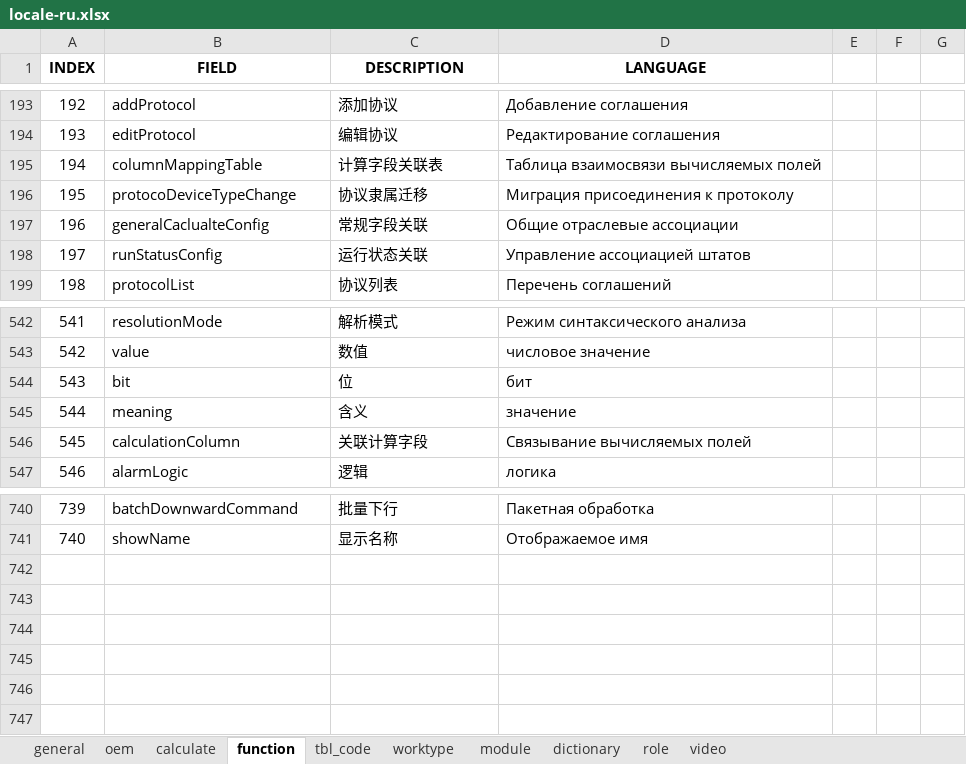
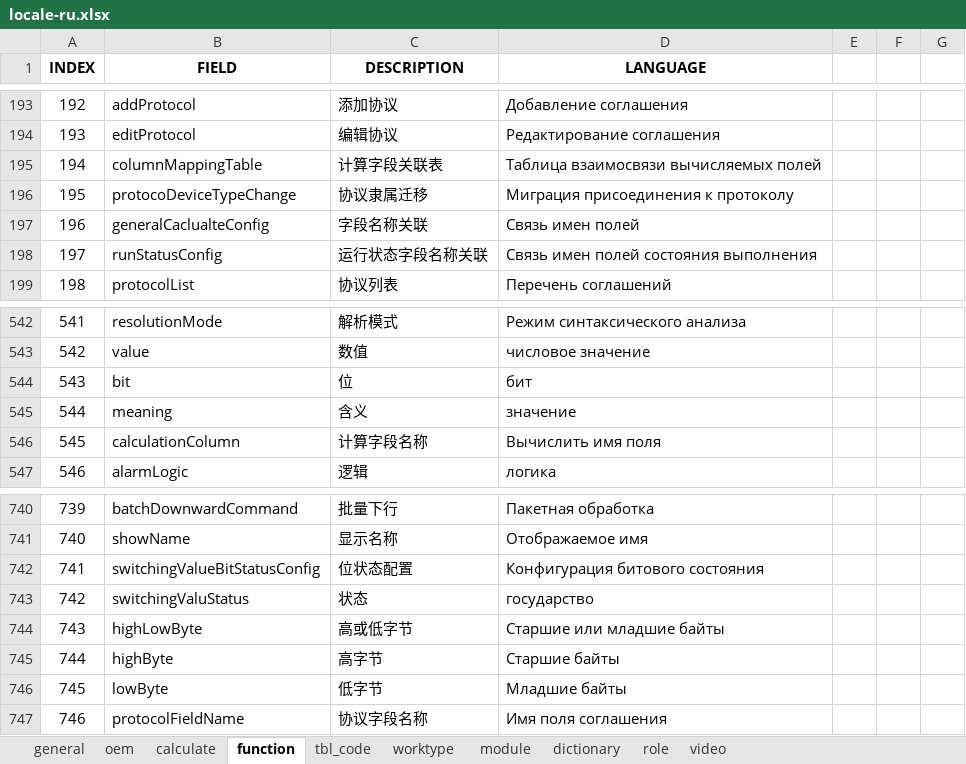
Before and after one commit to cosog/ap, an Excel workbook: WebRoot/oem/feizhou/locale/locale-ru.xlsx, sheet function, drawn as a sheet; only a part is shown, gaps mark what is left out; values as stored, in another font and other column widths than the file's, no borders; the diff names each change by its address in the sheet, - before the commit and + after, or states it on an @@ line.

```diff
--- a/WebRoot/oem/feizhou/locale/locale-ru.xlsx (sheet function)
+++ b/WebRoot/oem/feizhou/locale/locale-ru.xlsx (sheet function)
-C197 (DESCRIPTION): 常规字段关联
+C197 (DESCRIPTION): 字段名称关联
-D197 (LANGUAGE): Общие отраслевые ассоциации
+D197 (LANGUAGE): Связь имен полей
-C198 (DESCRIPTION): 运行状态关联
+C198 (DESCRIPTION): 运行状态字段名称关联
-D198 (LANGUAGE): Управление ассоциацией штатов
+D198 (LANGUAGE): Связь имен полей состояния выполнения
-C546 (DESCRIPTION): 关联计算字段
+C546 (DESCRIPTION): 计算字段名称
-D546 (LANGUAGE): Связывание вычисляемых полей
+D546 (LANGUAGE): Вычислить имя поля
+row 742: 741 | switchingValueBitStatusConfig | 位状态配置 | Конфигурация битового состояния
+row 743: 742 | switchingValuStatus | 状态 | государство
+row 744: 743 | highLowByte | 高或低字节 | Старшие или младшие байты
+row 745: 744 | highByte | 高字节 | Старшие байты
+row 746: 745 | lowByte | 低字节 | Младшие байты
+row 747: 746 | protocolFieldName | 协议字段名称 | Имя поля соглашения
```
Also changed, not shown: WebRoot/oem/cnooc/locale/locale-en.xlsx, WebRoot/oem/feizhou/locale/locale-en.xlsx, 26 other files.
